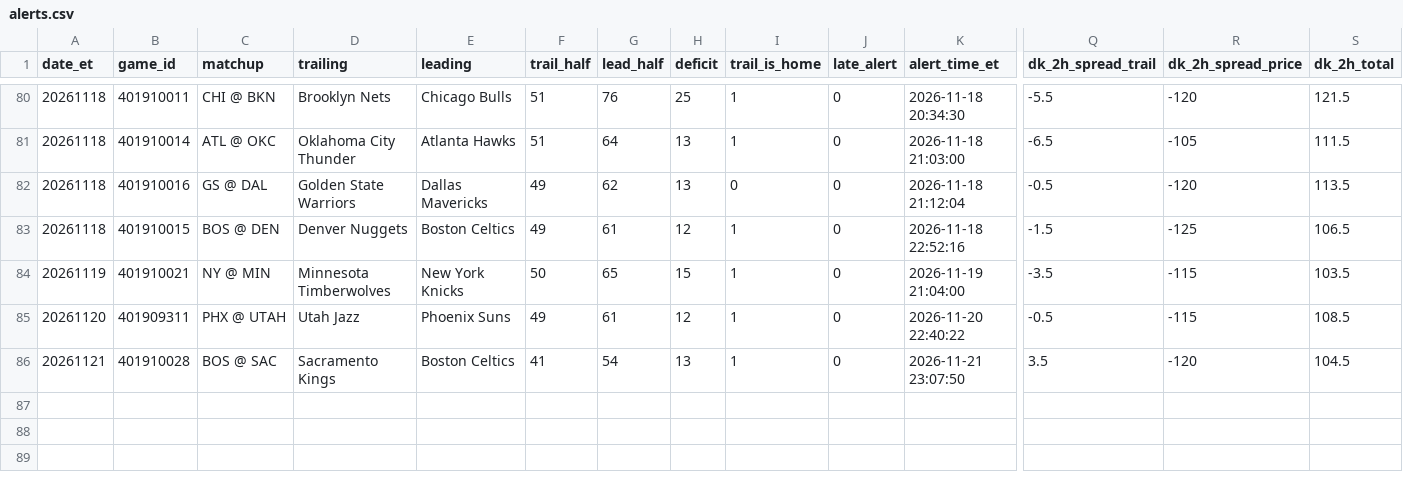
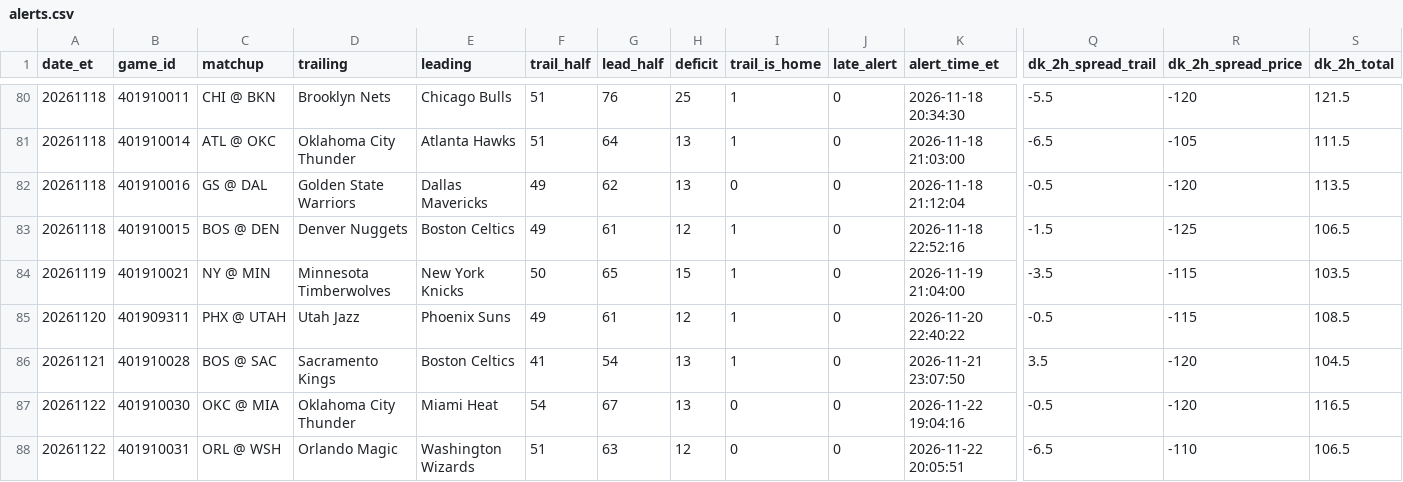
Before and after one commit to TeamComeback/2H-Comeback, a CSV file: data/alerts.csv, drawn as a sheet; only a part is shown, gaps mark what is left out; rows hold the shown columns only; the diff names each change by its address in the sheet, - before the commit and + after, or states it on an @@ line.

Commit message:
Alert log 2026-11-23

```diff
--- a/data/alerts.csv
+++ b/data/alerts.csv
+row 87: 20261122 | 401910030 | OKC @ MIA | Oklahoma City Thunder | Miami Heat | 54 | 67 | 13 | 0 | 0 | 2026-11-22 19:04:16 | -0.5 | -120 | 116.5
+row 88: 20261122 | 401910031 | ORL @ WSH | Orlando Magic | Washington Wizards | 51 | 63 | 12 | 0 | 0 | 2026-11-22 20:05:51 | -6.5 | -110 | 106.5
```
